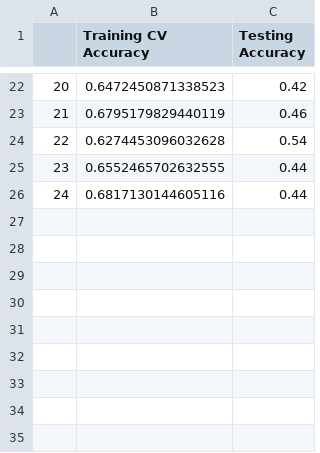
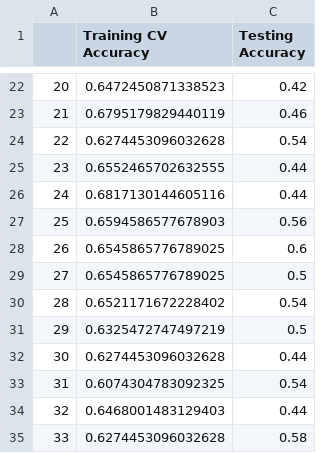
Before and after one commit to lelaboratoire/tpot-fss, a TSV file: simulation/accuracies_reg/100_100_33.tsv (was simulation/accuracies_reg/100_100_24.tsv), drawn as a sheet; only a part is shown, gaps mark what is left out.

```diff
--- a/simulation/accuracies_reg/100_100_24.tsv
+++ b/simulation/accuracies_reg/100_100_33.tsv
@@ -26 +26,10 @@
 24	0.6817130144605116	0.44
+25	0.6594586577678903	0.56
+26	0.6545865776789025	0.6
+27	0.6545865776789025	0.5
+28	0.6521171672228402	0.54
+29	0.6325472747497219	0.5
+30	0.6274453096032628	0.44
+31	0.6074304783092325	0.54
+32	0.6468001483129403	0.44
+33	0.6274453096032628	0.58
```
Also changed, not shown: 25 other files.
